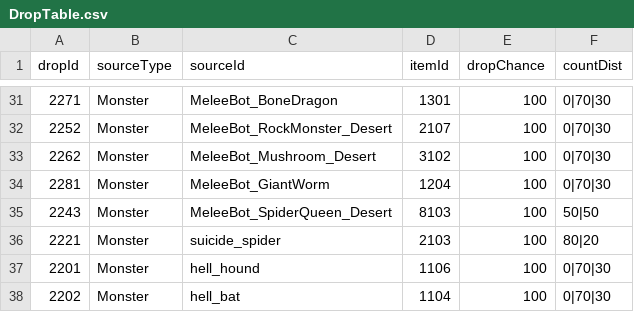
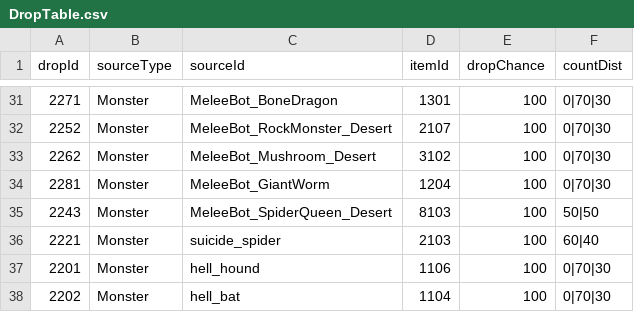
Before and after one commit to solmin020619/TimeKov, a CSV file: Documentation/sheet_backup/DropTable.csv, drawn as a sheet; only a part is shown, gaps mark what is left out.

```diff
--- a/Documentation/sheet_backup/DropTable.csv
+++ b/Documentation/sheet_backup/DropTable.csv
@@ -35,3 +35,3 @@ dropId,sourceType,sourceId,itemId,dropChance,countDist
 2243,Monster,MeleeBot_SpiderQueen_Desert,8103,100,50|50
-2221,Monster,suicide_spider,2103,100,80|20
+2221,Monster,suicide_spider,2103,100,60|40
 2201,Monster,hell_hound,1106,100,0|70|30
```
Also changed, not shown: 6 other files.
